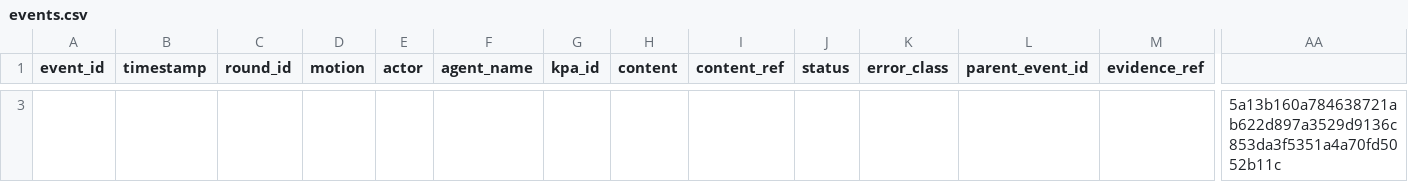
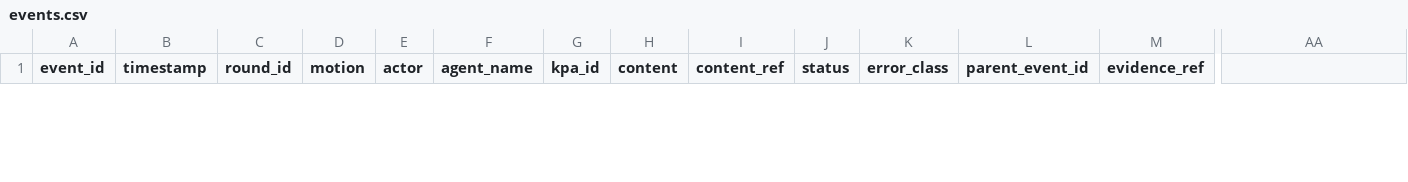
Before and after one commit to nsjpkimura-del/mocka-external-brain, a CSV file: logs/bus/events.csv, drawn as a sheet; only a part is shown, gaps mark what is left out; removed rows and columns are numbered as before the commit, all else as after; rows hold the shown columns only; the diff covers the shown part only; the diff names each change by its address in the sheet, - before the commit and + after, or states it on an @@ line.

Commit message:
MoCKA Bus sync (csv) 20260208_040159

```diff
--- a/logs/bus/events.csv
+++ b/logs/bus/events.csv
-row 3:  |  |  |  |  |  |  |  |  |  |  |  |  | 5a13b160a784638721ab622d897a3529d9136c853da3f5351a4a70fd5052b11c
```
Also changed, not shown: 1 added row and 1 removed row elsewhere in this file.
